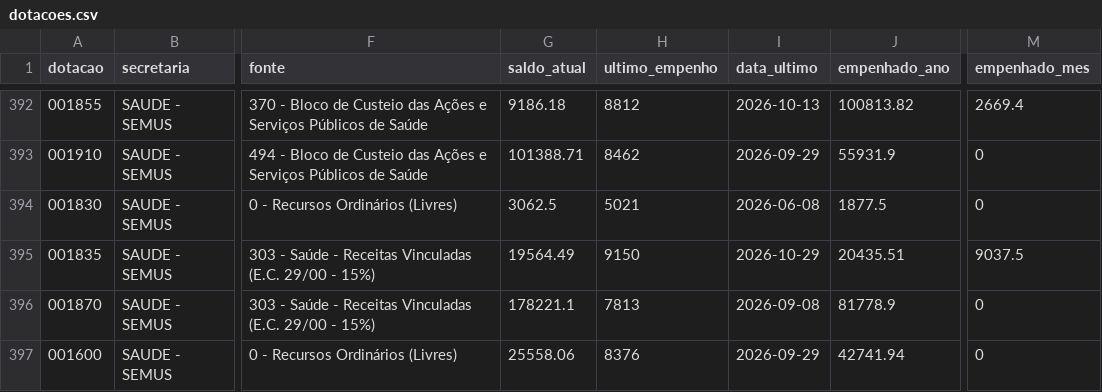
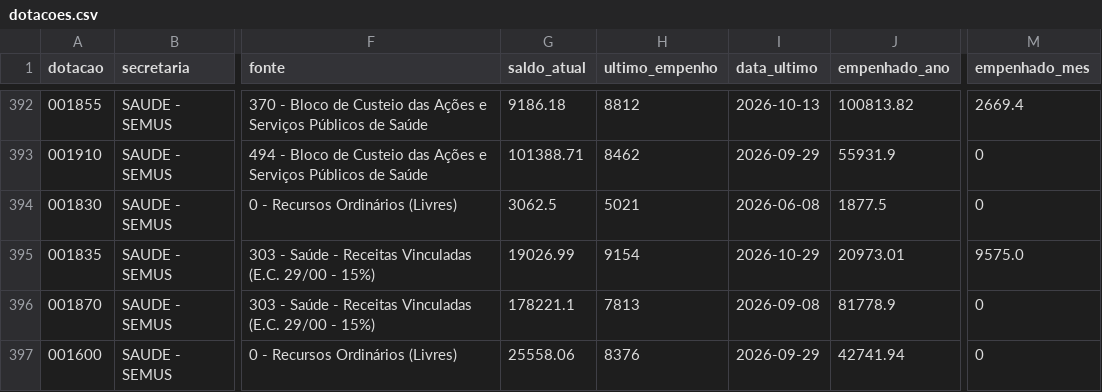
Before and after one commit to vagnerims2/painel-leopolis, a CSV file: data/dotacoes.csv, drawn as a sheet; only a part is shown, gaps mark what is left out; the diff names each change by its address in the sheet, - before the commit and + after, or states it on an @@ line.

```diff
--- a/data/dotacoes.csv
+++ b/data/dotacoes.csv
-G395 (saldo_atual): 19564.49
+G395 (saldo_atual): 19026.99
-H395 (ultimo_empenho): 9150
+H395 (ultimo_empenho): 9154
-J395 (empenhado_ano): 20435.51
+J395 (empenhado_ano): 20973.01
-M395 (empenhado_mes): 9037.5
+M395 (empenhado_mes): 9575.0
```
Also changed, not shown: data/movimento.csv, data/saldo_fontes.csv, 8 other files.
